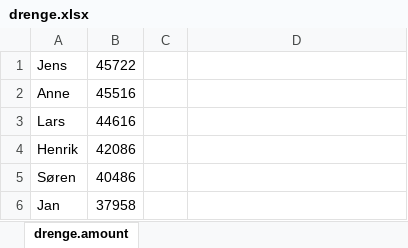
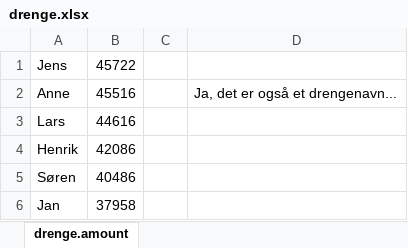
Before and after one commit to madsravn/madsravn.github.io, an Excel workbook: mette/drenge.xlsx, sheet drenge.amount, drawn as a sheet; only a part is shown; values as stored, in another font and other column widths than the file's, no borders; charts and pictures not drawn; the diff names each change by its address in the sheet, - before the commit and + after, or states it on an @@ line.

Commit message:
Adding links to baby name stuff

```diff
--- a/mette/drenge.xlsx (sheet drenge.amount)
+++ b/mette/drenge.xlsx (sheet drenge.amount)
-D2: (empty)
+D2: Ja, det er også et drengenavn...
```
